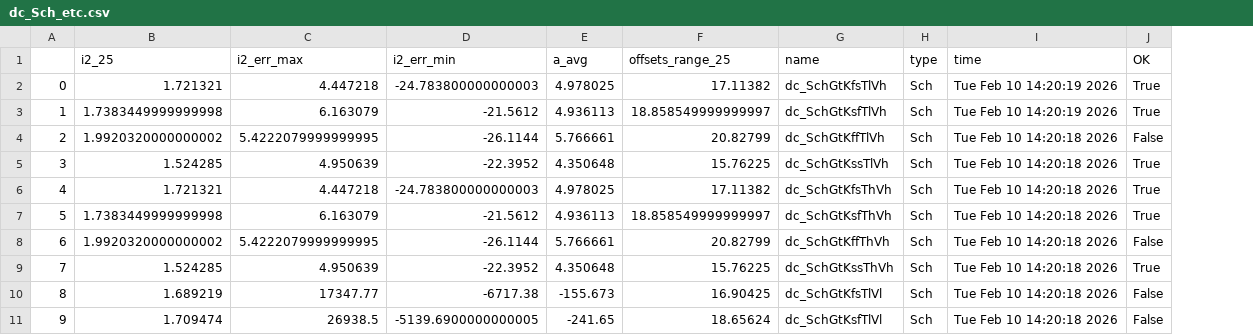
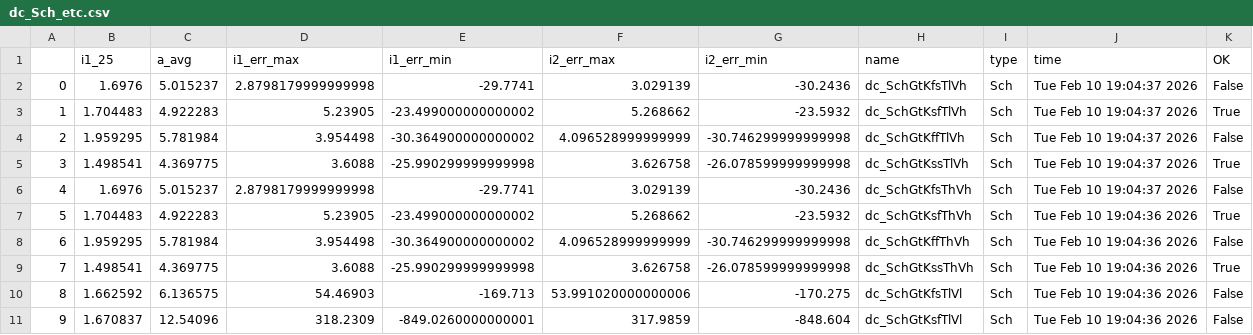
Before and after one commit to analogicus/lelo_gr04_sky130a, a CSV file: sim/LELO_GR04_BG/results/dc_Sch_etc.csv, drawn as a sheet; only a part is shown; removed rows and columns are numbered as before the commit, all else as after; the diff covers the shown part only; the diff names each change by its address in the sheet, - before the commit and + after, or states it on an @@ line.

```diff
--- a/sim/LELO_GR04_BG/results/dc_Sch_etc.csv
+++ b/sim/LELO_GR04_BG/results/dc_Sch_etc.csv
-column B (i2_25), rows 2-11: 1.721321 | 1.7383449999999998 | 1.9920320000000002 | 1.524285 | 1.721321 | 1.7383449999999998 | 1.9920320000000002 | 1.524285 | 1.689219 | 1.709474
+column B (i1_25), rows 2-11: 1.6976 | 1.704483 | 1.959295 | 1.498541 | 1.6976 | 1.704483 | 1.959295 | 1.498541 | 1.662592 | 1.670837
+column C (a_avg), rows 2-11: 5.015237 | 4.922283 | 5.781984 | 4.369775 | 5.015237 | 4.922283 | 5.781984 | 4.369775 | 6.136575 | 12.54096
+column D (i1_err_max), rows 2-11: 2.8798179999999998 | 5.23905 | 3.954498 | 3.6088 | 2.8798179999999998 | 5.23905 | 3.954498 | 3.6088 | 54.46903 | 318.2309
+column E (i1_err_min), rows 2-11: -29.7741 | -23.499000000000002 | -30.364900000000002 | -25.990299999999998 | -29.7741 | -23.499000000000002 | -30.364900000000002 | -25.990299999999998 | -169.713 | -849.0260000000001
-column E (a_avg), rows 2-11: 4.978025 | 4.936113 | 5.766661 | 4.350648 | 4.978025 | 4.936113 | 5.766661 | 4.350648 | -155.673 | -241.65
-column F (offsets_range_25), rows 2-11: 17.11382 | 18.858549999999997 | 20.82799 | 15.76225 | 17.11382 | 18.858549999999997 | 20.82799 | 15.76225 | 16.90425 | 18.65624
-F2 (i2_err_max): 4.447218
+F2 (i2_err_max): 3.029139
-G2 (i2_err_min): -24.783800000000003
+G2 (i2_err_min): -30.2436
-J2:J3 (time): Tue Feb 10 14:20:19 2026
+J2:J3 (time): Tue Feb 10 19:04:37 2026
-K2 (OK): True
+K2 (OK): False
-F3 (i2_err_max): 6.163079
+F3 (i2_err_max): 5.268662
-G3 (i2_err_min): -21.5612
+G3 (i2_err_min): -23.5932
-F4 (i2_err_max): 5.4222079999999995
+F4 (i2_err_max): 4.096528999999999
-G4 (i2_err_min): -26.1144
+G4 (i2_err_min): -30.746299999999998
-J4:J6 (time): Tue Feb 10 14:20:18 2026
+J4:J6 (time): Tue Feb 10 19:04:37 2026
-F5 (i2_err_max): 4.950639
+F5 (i2_err_max): 3.626758
-G5 (i2_err_min): -22.3952
+G5 (i2_err_min): -26.078599999999998
-F6 (i2_err_max): 4.447218
+F6 (i2_err_max): 3.029139
-G6 (i2_err_min): -24.783800000000003
+G6 (i2_err_min): -30.2436
-K6 (OK): True
+K6 (OK): False
-F7 (i2_err_max): 6.163079
+F7 (i2_err_max): 5.268662
-G7 (i2_err_min): -21.5612
+G7 (i2_err_min): -23.5932
-J7:J11 (time): Tue Feb 10 14:20:18 2026
+J7:J11 (time): Tue Feb 10 19:04:36 2026
-F8 (i2_err_max): 5.4222079999999995
+F8 (i2_err_max): 4.096528999999999
-G8 (i2_err_min): -26.1144
+G8 (i2_err_min): -30.746299999999998
-F9 (i2_err_max): 4.950639
+F9 (i2_err_max): 3.626758
-G9 (i2_err_min): -22.3952
+G9 (i2_err_min): -26.078599999999998
-F10 (i2_err_max): 17347.77
+F10 (i2_err_max): 53.991020000000006
-G10 (i2_err_min): -6717.38
+G10 (i2_err_min): -170.275
-F11 (i2_err_max): 26938.5
+F11 (i2_err_max): 317.9859
-G11 (i2_err_min): -5139.6900000000005
+G11 (i2_err_min): -848.604
```
Also changed, not shown: 18 edited cells elsewhere in this file, sim/LELO_GR04_BG/results/dc_Sch_mc.csv, sim/LELO_GR04_BG/results/lstb_Sch_etc.csv, 20 other files.
